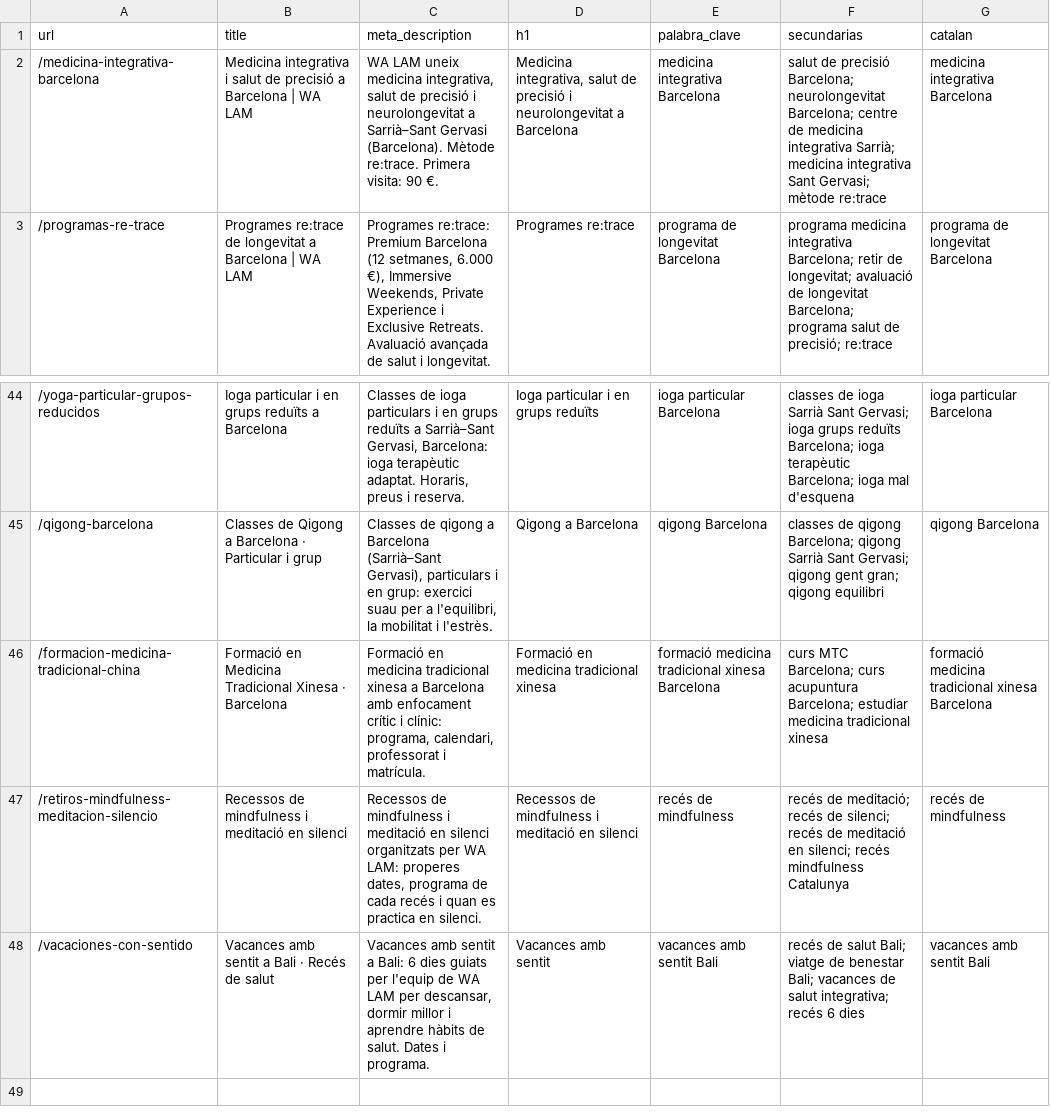
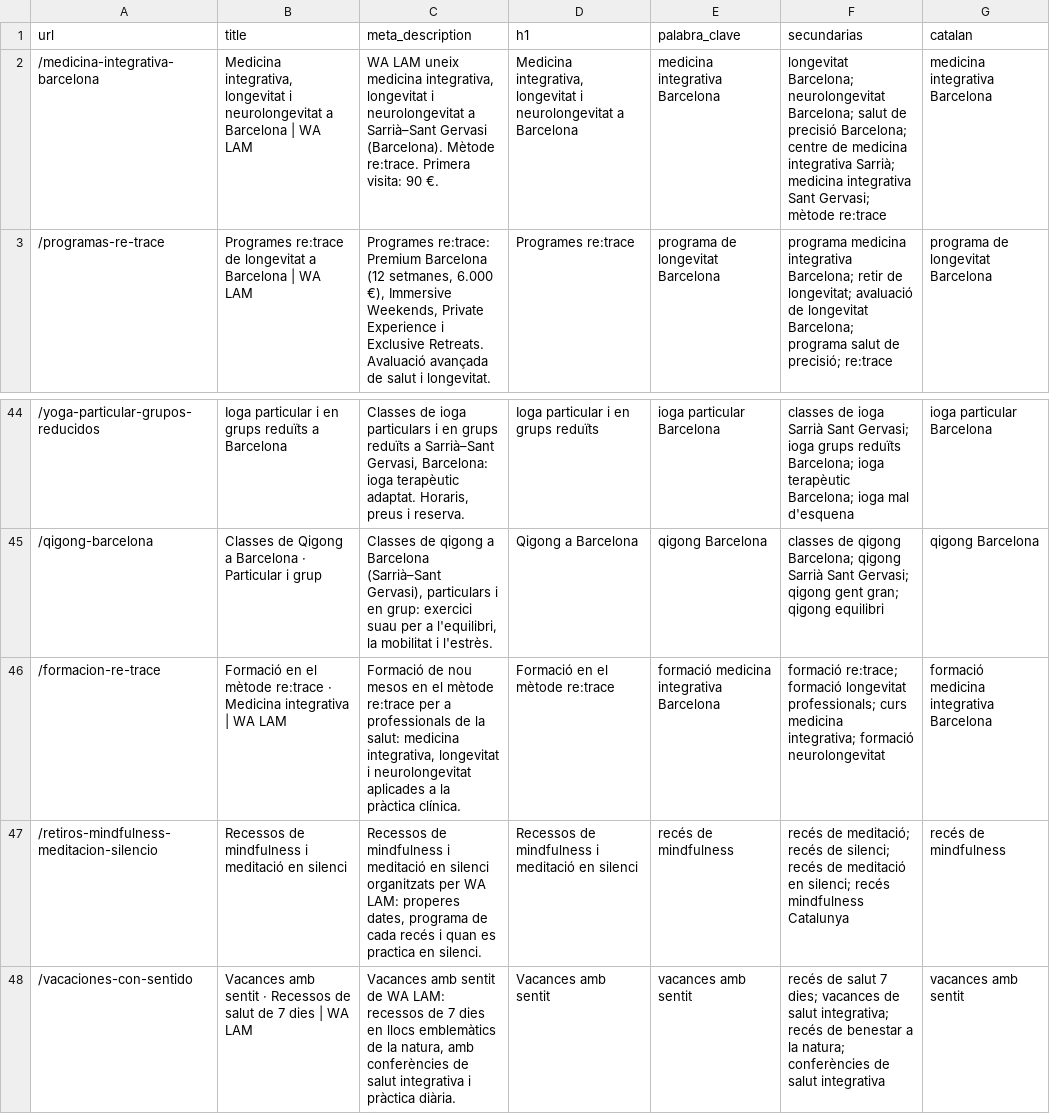
Before and after one commit to walam-bcn/formacion-olivier-bazin, a CSV file: landings/ca/seo-wix-ca.csv, drawn as a sheet; only a part is shown, gaps mark what is left out.

```diff
--- a/landings/ca/seo-wix-ca.csv
+++ b/landings/ca/seo-wix-ca.csv
@@ -1,3 +1,3 @@
 url,title,meta_description,h1,palabra_clave,secundarias,catalan
-/medicina-integrativa-barcelona,Medicina integrativa i salut de precisió a Barcelona | WA LAM,"WA LAM uneix medicina integrativa, salut de precisió i neurolongevitat a Sarrià–Sant Gervasi (Barcelona). Mètode re:trace. Primera visita: 90 €.","Medicina integrativa, salut de precisió i neurolongevitat a Barcelona",medicina integrativa Barcelona,salut de precisió Barcelona; neurolongevitat Barcelona; centre de medicina integrativa Sarrià; medicina integrativa Sant Gervasi; mètode re:trace,medicina integrativa Barcelona
+/medicina-integrativa-barcelona,"Medicina integrativa, longevitat i neurolongevitat a Barcelona | WA LAM","WA LAM uneix medicina integrativa, longevitat i neurolongevitat a Sarrià–Sant Gervasi (Barcelona). Mètode re:trace. Primera visita: 90 €.","Medicina integrativa, longevitat i neurolongevitat a Barcelona",medicina integrativa Barcelona,longevitat Barcelona; neurolongevitat Barcelona; salut de precisió Barcelona; centre de medicina integrativa Sarrià; medicina integrativa Sant Gervasi; mètode re:trace,medicina integrativa Barcelona
 /programas-re-trace,Programes re:trace de longevitat a Barcelona | WA LAM,"Programes re:trace: Premium Barcelona (12 setmanes, 6.000 €), Immersive Weekends, Private Experience i Exclusive Retreats. Avaluació avançada de salut i longevitat.",Programes re:trace,programa de longevitat Barcelona,programa medicina integrativa Barcelona; retir de longevitat; avaluació de longevitat Barcelona; programa salut de precisió; re:trace,programa de longevitat Barcelona
@@ -45,4 +45,4 @@ url,title,meta_description,h1,palabra_clave,secundarias,catalan
 /qigong-barcelona,Classes de Qigong a Barcelona · Particular i grup,"Classes de qigong a Barcelona (Sarrià–Sant Gervasi), particulars i en grup: exercici suau per a l'equilibri, la mobilitat i l'estrès.",Qigong a Barcelona,qigong Barcelona,classes de qigong Barcelona; qigong Sarrià Sant Gervasi; qigong gent gran; qigong equilibri,qigong Barcelona
-/formacion-medicina-tradicional-china,Formació en Medicina Tradicional Xinesa · Barcelona,"Formació en medicina tradicional xinesa a Barcelona amb enfocament crític i clínic: programa, calendari, professorat i matrícula.",Formació en medicina tradicional xinesa,formació medicina tradicional xinesa Barcelona,curs MTC Barcelona; curs acupuntura Barcelona; estudiar medicina tradicional xinesa,formació medicina tradicional xinesa Barcelona
+/formacion-re-trace,Formació en el mètode re:trace · Medicina integrativa | WA LAM,"Formació de nou mesos en el mètode re:trace per a professionals de la salut: medicina integrativa, longevitat i neurolongevitat aplicades a la pràctica clínica.",Formació en el mètode re:trace,formació medicina integrativa Barcelona,formació re:trace; formació longevitat professionals; curs medicina integrativa; formació neurolongevitat,formació medicina integrativa Barcelona
 /retiros-mindfulness-meditacion-silencio,Recessos de mindfulness i meditació en silenci,"Recessos de mindfulness i meditació en silenci organitzats per WA LAM: properes dates, programa de cada recés i quan es practica en silenci.",Recessos de mindfulness i meditació en silenci,recés de mindfulness,recés de meditació; recés de silenci; recés de meditació en silenci; recés mindfulness Catalunya,recés de mindfulness
-/vacaciones-con-sentido,Vacances amb sentit a Bali · Recés de salut,"Vacances amb sentit a Bali: 6 dies guiats per l'equip de WA LAM per descansar, dormir millor i aprendre hàbits de salut. Dates i programa.",Vacances amb sentit,vacances amb sentit Bali,recés de salut Bali; viatge de benestar Bali; vacances de salut integrativa; recés 6 dies,vacances amb sentit Bali
+/vacaciones-con-sentido,Vacances amb sentit · Recessos de salut de 7 dies | WA LAM,"Vacances amb sentit de WA LAM: recessos de 7 dies en llocs emblemàtics de la natura, amb conferències de salut integrativa i pràctica diària.",Vacances amb sentit,vacances amb sentit,recés de salut 7 dies; vacances de salut integrativa; recés de benestar a la natura; conferències de salut integrativa,vacances amb sentit
```
Also changed, not shown: landings/seo-wix.csv, 30 other files.
